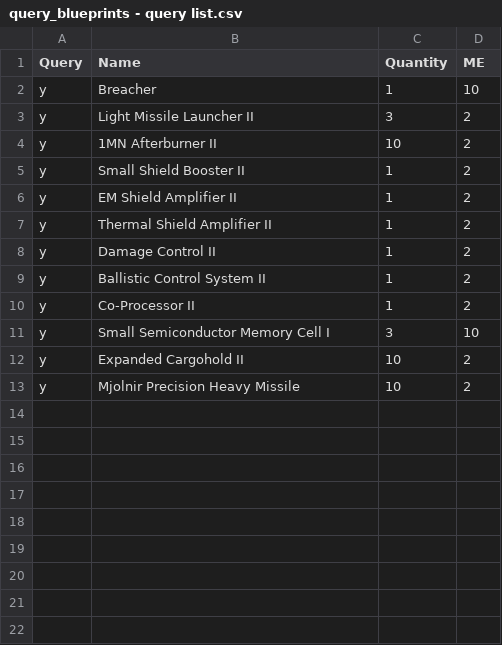
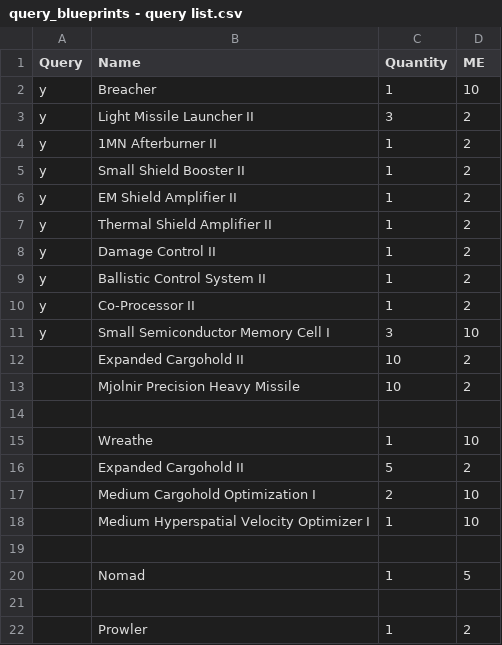
Before and after one commit to Elli-PhD/Hamsa-Laboratories, a CSV file: py/query_blueprints - query list.csv, drawn as a sheet.

```diff
--- a/py/query_blueprints - query list.csv
+++ b/py/query_blueprints - query list.csv
@@ -3,3 +3,3 @@ y,Breacher,1,10
 y,Light Missile Launcher II,3,2
-y,1MN Afterburner II,10,2
+y,1MN Afterburner II,1,2
 y,Small Shield Booster II,1,2
@@ -11,3 +11,12 @@ y,Co-Processor II,1,2
 y,Small Semiconductor Memory Cell I,3,10
-y,Expanded Cargohold II,10,2
-y,Mjolnir Precision Heavy Missile,10,2
+,Expanded Cargohold II,10,2
+,Mjolnir Precision Heavy Missile,10,2
+,,,
+,Wreathe,1,10
+,Expanded Cargohold II,5,2
+,Medium Cargohold Optimization I,2,10
+,Medium Hyperspatial Velocity Optimizer I,1,10
+,,,
+,Nomad,1,5
+,,,
+,Prowler,1,2
```
Also changed, not shown: py/global - list of materials and products.csv, 4 other files.
